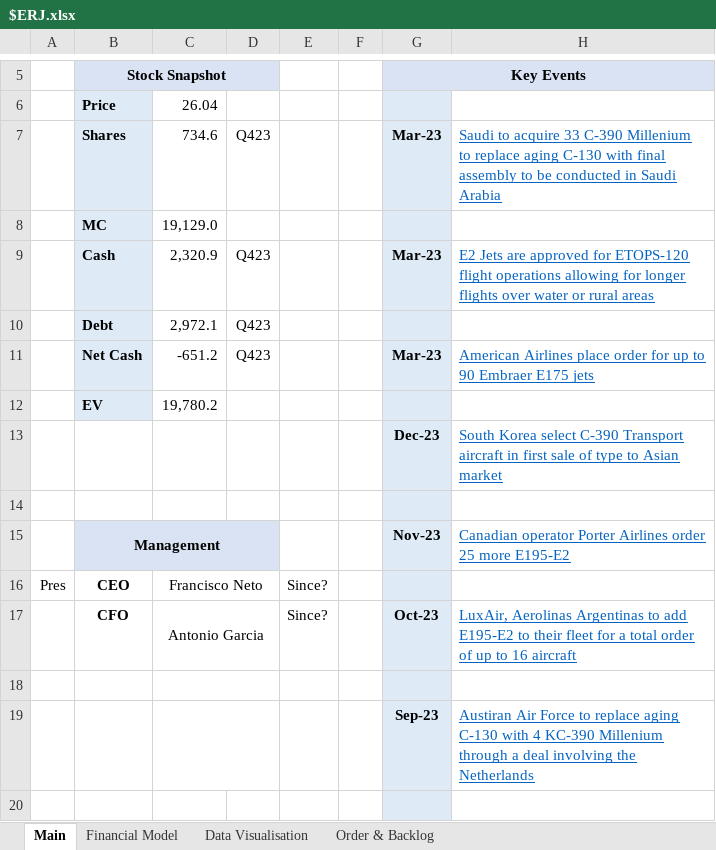
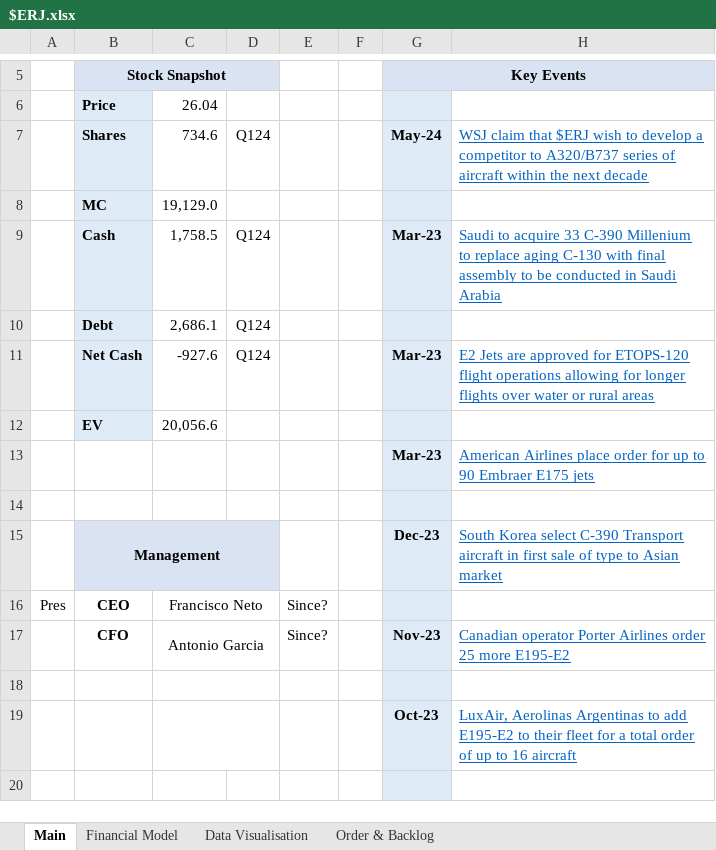
Before and after one commit to Charlie-Hill/Financial-Models, an Excel workbook: $ERJ.xlsx, sheet Main, drawn as a sheet; only a part is shown, gaps mark what is left out; values as stored, in another font and other column widths than the file's, no borders; charts and pictures not drawn; the diff covers the shown part only; the diff names each change by its address in the sheet, - before the commit and + after, or states it on an @@ line.

```diff
--- a/$ERJ.xlsx (sheet Main)
+++ b/$ERJ.xlsx (sheet Main)
-D7: Q423
+D7: Q124
-G7 (Key Events): Mar-23
+G7 (Key Events): May-24
-H7: Saudi to acquire 33 C-390 Millenium to replace aging C-130 with final assembly to be conducted in Saudi Arabia
+H7: WSJ claim that $ERJ wish to develop a competitor to A320/B737 series of aircraft within the next decade
-C9: 2,320.9
+C9: 1,758.5
-D9:D11: Q423
+D9:D11: Q124
-H9: E2 Jets are approved for ETOPS-120 flight operations allowing for longer flights over water or rural areas
+H9: Saudi to acquire 33 C-390 Millenium to replace aging C-130 with final assembly to be conducted in Saudi Arabia
-C10: 2,972.1
+C10: 2,686.1
-C11: -651.2
+C11: -927.6
-H11: American Airlines place order for up to 90 Embraer E175 jets
+H11: E2 Jets are approved for ETOPS-120 flight operations allowing for longer flights over water or rural areas
-C12: 19,780.2
+C12: 20,056.6
-G13 (Key Events): Dec-23
+G13 (Key Events): Mar-23
-H13: South Korea select C-390 Transport aircraft in first sale of type to Asian market
+H13: American Airlines place order for up to 90 Embraer E175 jets
-G15 (Key Events): Nov-23
+G15 (Key Events): Dec-23
-H15: Canadian operator Porter Airlines order 25 more E195-E2
+H15: South Korea select C-390 Transport aircraft in first sale of type to Asian market
-G17 (Key Events): Oct-23
+G17 (Key Events): Nov-23
-H17: LuxAir, Aerolinas Argentinas to add E195-E2 to their fleet for a total order of up to 16 aircraft
+H17: Canadian operator Porter Airlines order 25 more E195-E2
-G19 (Key Events): Sep-23
+G19 (Key Events): Oct-23
-H19: Austiran Air Force to replace aging C-130 with 4 KC-390 Millenium through a deal involving the Netherlands
+H19: LuxAir, Aerolinas Argentinas to add E195-E2 to their fleet for a total order of up to 16 aircraft
```
Also changed, not shown: 13 added rows, 11 removed rows, 33 edited cells, cell formats and merged cells elsewhere in this sheet, sheet Financial Model, sheet Order & Backlog, formulas that keep their value, charts or pictures.
